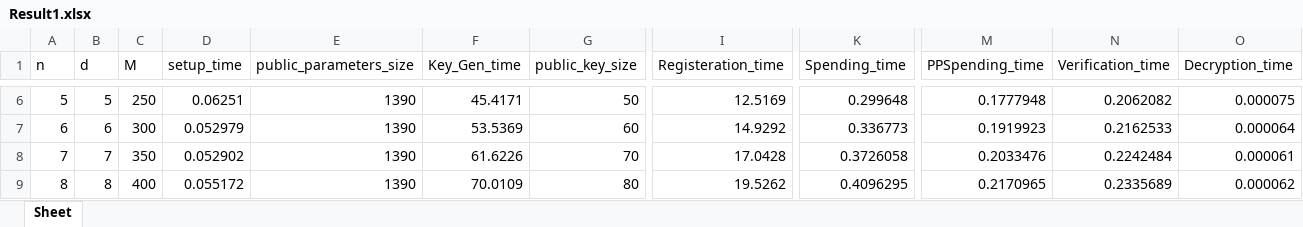
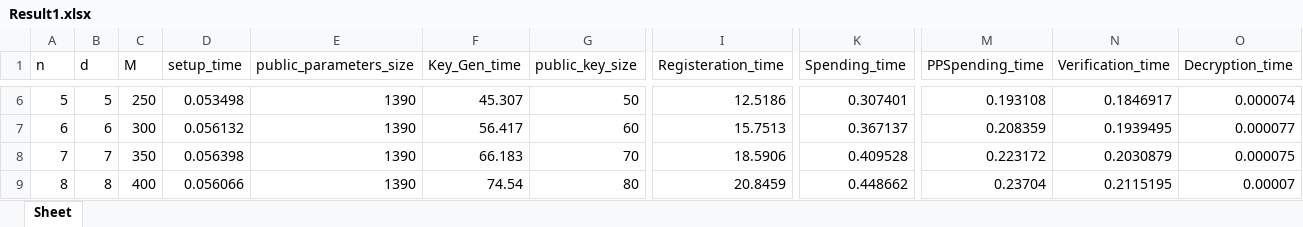
Before and after one commit to AkashMVerma/NirvanaPayments, an Excel workbook: Result1.xlsx, sheet Sheet, drawn as a sheet; only a part is shown, gaps mark what is left out; values as stored, in another font and other column widths than the file's, no borders; the diff covers the shown part only; the diff names each change by its address in the sheet, - before the commit and + after, or states it on an @@ line.

```diff
--- a/Result1.xlsx (sheet Sheet)
+++ b/Result1.xlsx (sheet Sheet)
-D6 (setup_time): 0.06251
+D6 (setup_time): 0.053498
-F6 (Key_Gen_time): 45.4171
+F6 (Key_Gen_time): 45.307
-I6 (Registeration_time): 12.5169
+I6 (Registeration_time): 12.5186
-K6 (Spending_time): 0.299648
+K6 (Spending_time): 0.307401
-M6 (PPSpending_time): 0.1777948
+M6 (PPSpending_time): 0.193108
-N6 (Verification_time): 0.2062082
+N6 (Verification_time): 0.1846917
-O6 (Decryption_time): 0.000075
+O6 (Decryption_time): 0.000074
-D7 (setup_time): 0.052979
+D7 (setup_time): 0.056132
-F7 (Key_Gen_time): 53.5369
+F7 (Key_Gen_time): 56.417
-I7 (Registeration_time): 14.9292
+I7 (Registeration_time): 15.7513
-K7 (Spending_time): 0.336773
+K7 (Spending_time): 0.367137
-M7 (PPSpending_time): 0.1919923
+M7 (PPSpending_time): 0.208359
-N7 (Verification_time): 0.2162533
+N7 (Verification_time): 0.1939495
-O7 (Decryption_time): 0.000064
+O7 (Decryption_time): 0.000077
-D8 (setup_time): 0.052902
+D8 (setup_time): 0.056398
-F8 (Key_Gen_time): 61.6226
+F8 (Key_Gen_time): 66.183
-I8 (Registeration_time): 17.0428
+I8 (Registeration_time): 18.5906
-K8 (Spending_time): 0.3726058
+K8 (Spending_time): 0.409528
-M8 (PPSpending_time): 0.2033476
+M8 (PPSpending_time): 0.223172
-N8 (Verification_time): 0.2242484
+N8 (Verification_time): 0.2030879
-O8 (Decryption_time): 0.000061
+O8 (Decryption_time): 0.000075
-D9 (setup_time): 0.055172
+D9 (setup_time): 0.056066
-F9 (Key_Gen_time): 70.0109
+F9 (Key_Gen_time): 74.54
-I9 (Registeration_time): 19.5262
+I9 (Registeration_time): 20.8459
-K9 (Spending_time): 0.4096295
+K9 (Spending_time): 0.448662
-M9 (PPSpending_time): 0.2170965
+M9 (PPSpending_time): 0.23704
-N9 (Verification_time): 0.2335689
+N9 (Verification_time): 0.2115195
-O9 (Decryption_time): 0.000062
+O9 (Decryption_time): 0.00007
```
Also changed, not shown: 1 removed row and 245 edited cells elsewhere in this sheet, Python/Result1.xlsx, 4 other files.
